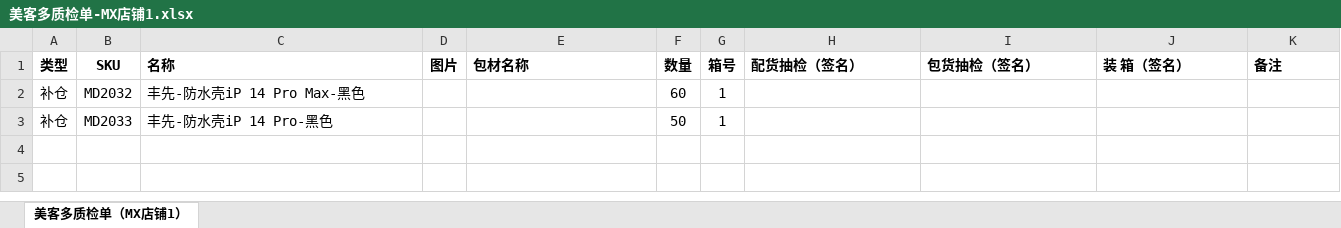
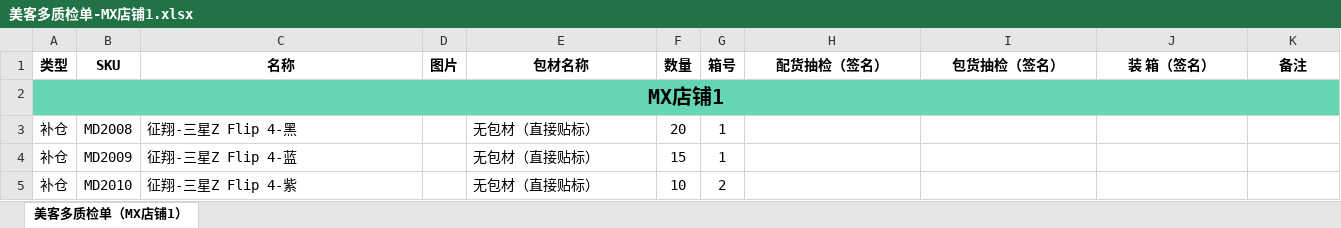
Before and after one commit to ShuhuangSo/casedance, an Excel workbook: media/export/美客多质检单-MX店铺1.xlsx, sheet 美客多质检单（MX店铺1）, drawn as a sheet; values as stored, in another font and other column widths than the file's, no borders; charts and pictures not drawn; removed rows and columns are numbered as before the commit, all else as after; the diff names each change by its address in the sheet, - before the commit and + after, or states it on an @@ line.

Commit message:
weicao export

```diff
--- a/media/export/美客多质检单-MX店铺1.xlsx (sheet 美客多质检单（MX店铺1）)
+++ b/media/export/美客多质检单-MX店铺1.xlsx (sheet 美客多质检单（MX店铺1）)
-C1 alignment: left
+C1 alignment: center
-E1 alignment: left
+E1 alignment: center
-H1:K1 alignment: left
+H1:K1 alignment: center
-row 2: 补仓 | MD2032 | 丰先-防水壳iP 14 Pro Max-黑色 |  |  | 60 | 1
-row 3: 补仓 | MD2033 | 丰先-防水壳iP 14 Pro-黑色 |  |  | 50 | 1
+row 2: MX店铺1
+row 3: 补仓 | MD2008 | 征翔-三星Z Flip 4-黑 |  | 无包材（直接贴标） | 20 | 1
+row 4: 补仓 | MD2009 | 征翔-三星Z Flip 4-蓝 |  | 无包材（直接贴标） | 15 | 1
+row 5: 补仓 | MD2010 | 征翔-三星Z Flip 4-紫 |  | 无包材（直接贴标） | 10 | 2
```
Also changed, not shown: charts or pictures, 2 other files.
